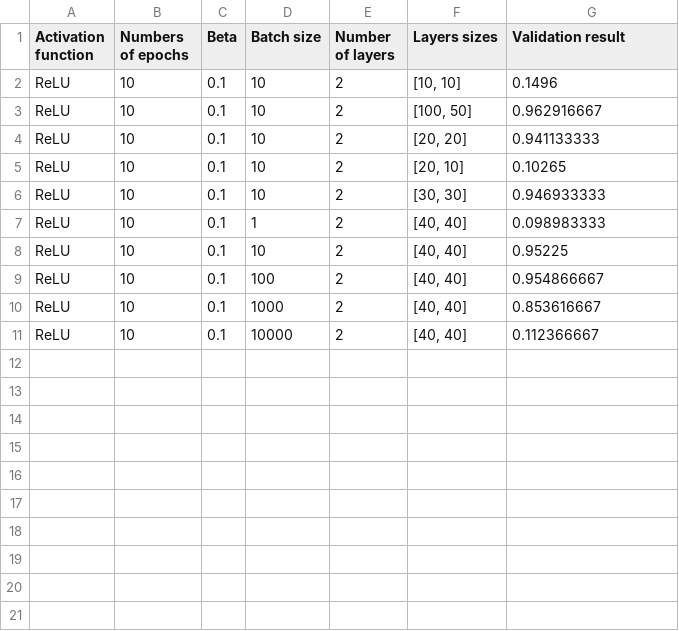
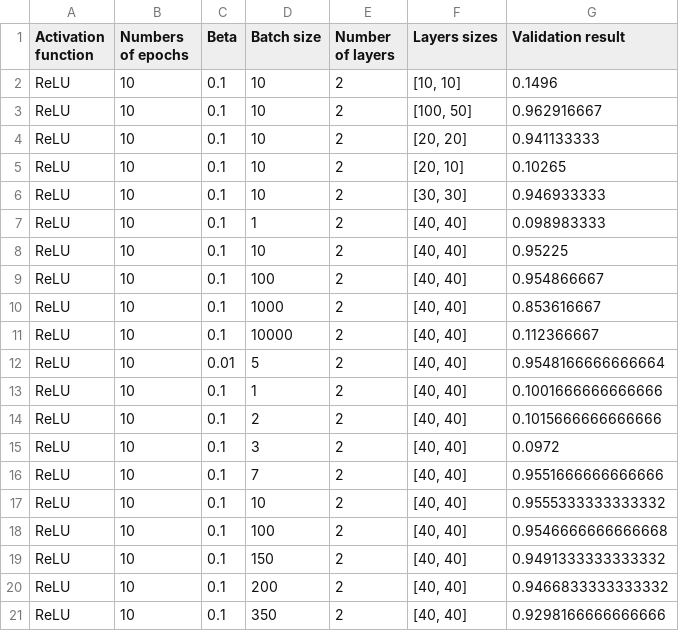
Before and after one commit to arybs/NeuralNetwork, a CSV file: Wyniki.csv, drawn as a sheet; the diff names each change by its address in the sheet, - before the commit and + after, or states it on an @@ line.

Commit message:
resultv4

```diff
--- a/Wyniki.csv
+++ b/Wyniki.csv
+row 12: ReLU | 10 | 0.01 | 5 | 2 | [40, 40] | 0.9548166666666664
+row 13: ReLU | 10 | 0.1 | 1 | 2 | [40, 40] | 0.1001666666666666
+row 14: ReLU | 10 | 0.1 | 2 | 2 | [40, 40] | 0.1015666666666666
+row 15: ReLU | 10 | 0.1 | 3 | 2 | [40, 40] | 0.0972
+row 16: ReLU | 10 | 0.1 | 7 | 2 | [40, 40] | 0.9551666666666666
+row 17: ReLU | 10 | 0.1 | 10 | 2 | [40, 40] | 0.9555333333333332
+row 18: ReLU | 10 | 0.1 | 100 | 2 | [40, 40] | 0.9546666666666668
+row 19: ReLU | 10 | 0.1 | 150 | 2 | [40, 40] | 0.9491333333333332
+row 20: ReLU | 10 | 0.1 | 200 | 2 | [40, 40] | 0.9466833333333332
+row 21: ReLU | 10 | 0.1 | 350 | 2 | [40, 40] | 0.9298166666666666
```
